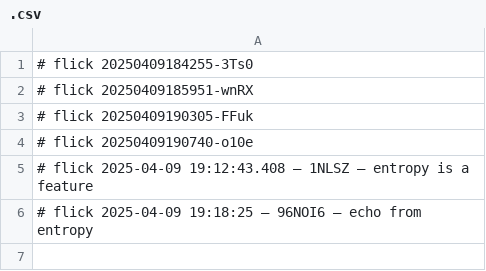
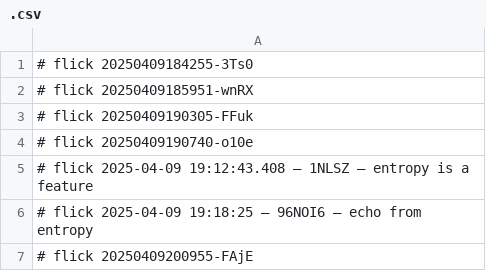
Before and after one commit to abikesa/shill, a CSV file: caffe/.csv, drawn as a sheet; the diff names each change by its address in the sheet, - before the commit and + after, or states it on an @@ line.

Commit message:
🌱 flicked caffe/.csv

```diff
--- a/caffe/.csv
+++ b/caffe/.csv
+row 7: # flick 20250409200955-FAjE
```
